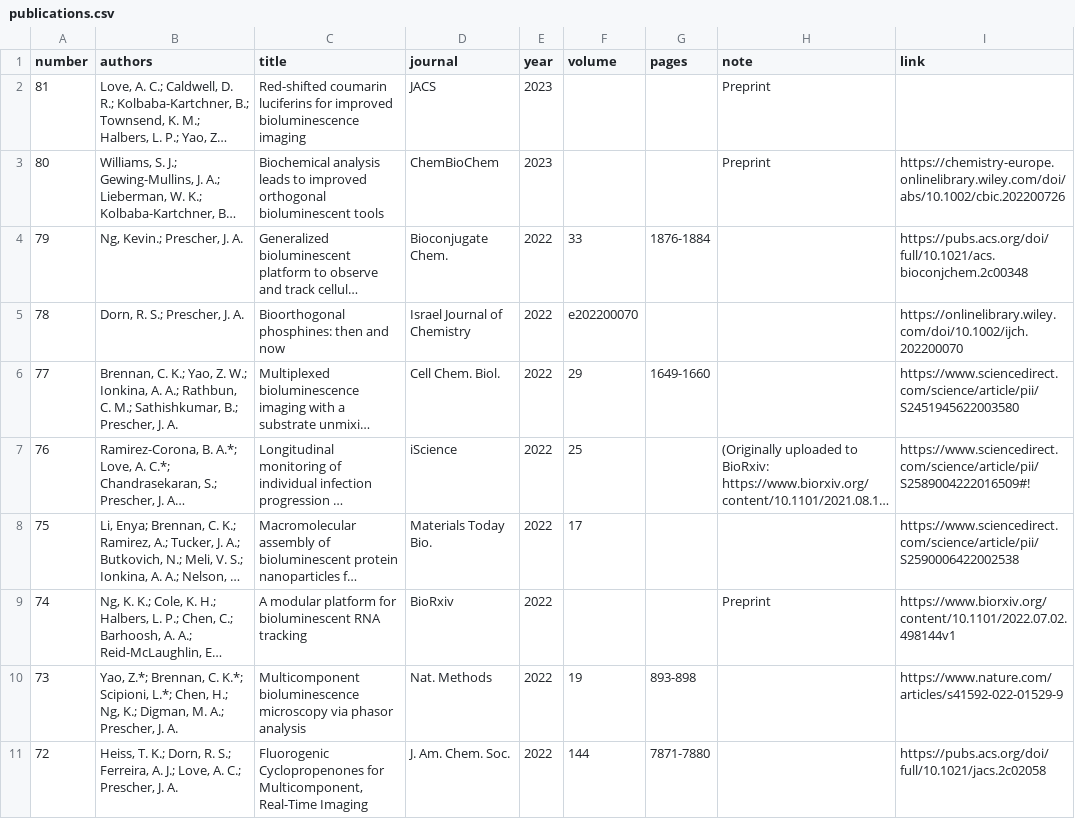
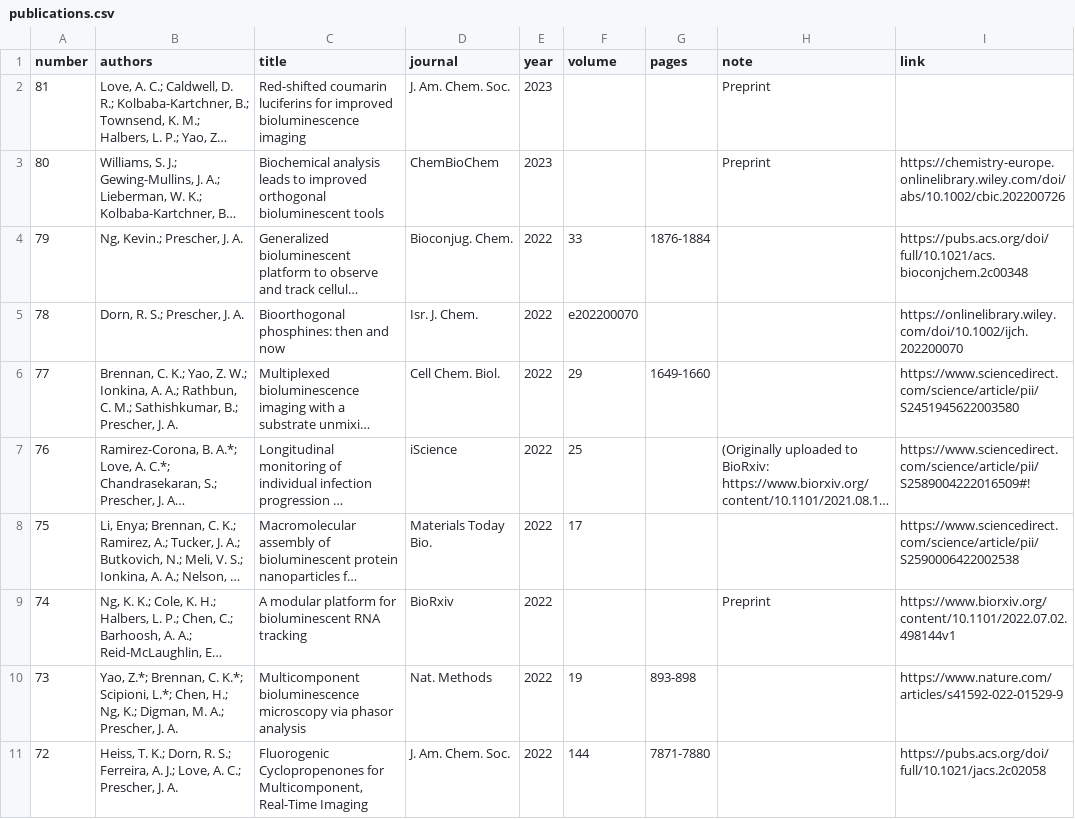
Before and after one commit to c-bun/Prescher-Lab-Site, a CSV file: _data/publications.csv, drawn as a sheet; only a part is shown; long unchanged cells end in …; the diff names each change by its address in the sheet, - before the commit and + after, or states it on an @@ line.

```diff
--- a/_data/publications.csv
+++ b/_data/publications.csv
-D2 (journal): JACS
+D2 (journal): J. Am. Chem. Soc.
-D4 (journal): Bioconjugate Chem.
+D4 (journal): Bioconjug. Chem.
-D5 (journal): Israel Journal of Chemistry
+D5 (journal): Isr. J. Chem.
```
Also changed, not shown: 1 other file.
